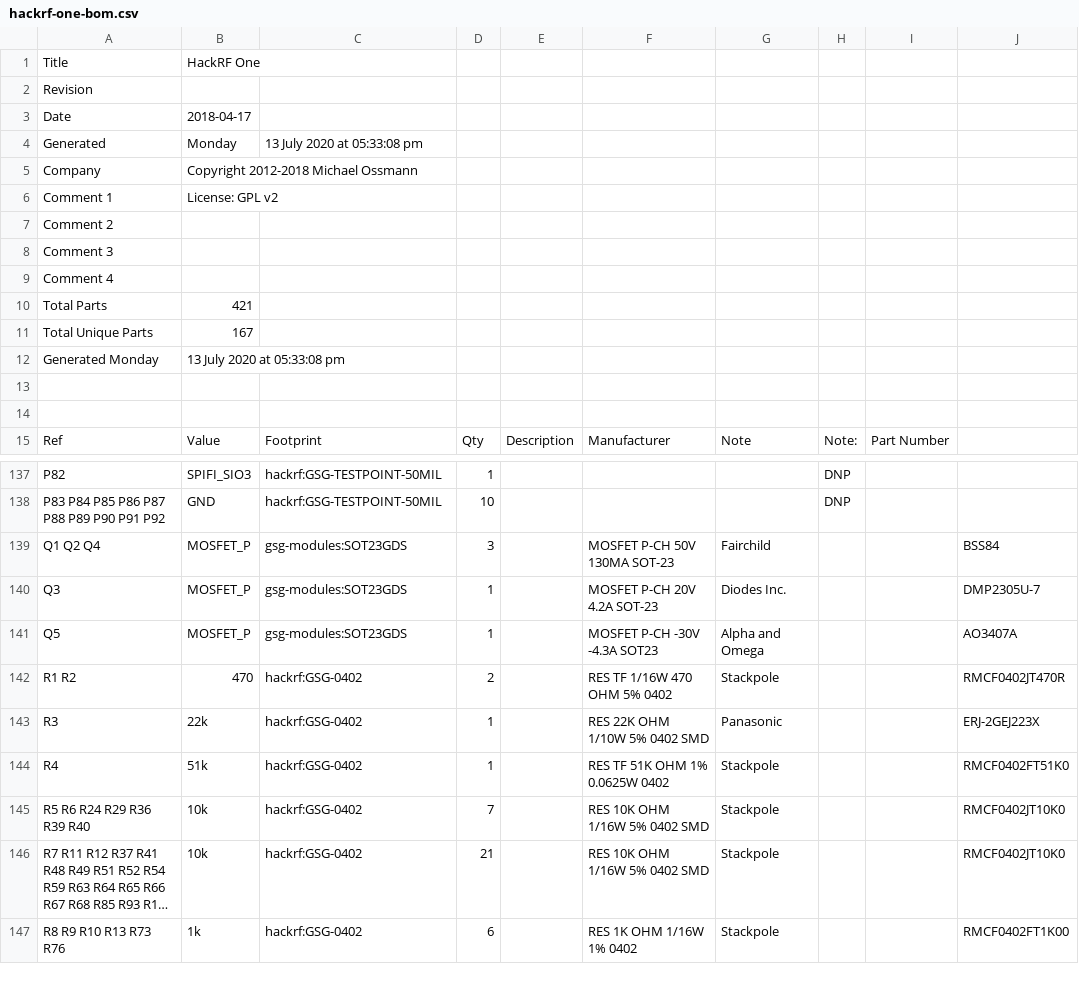
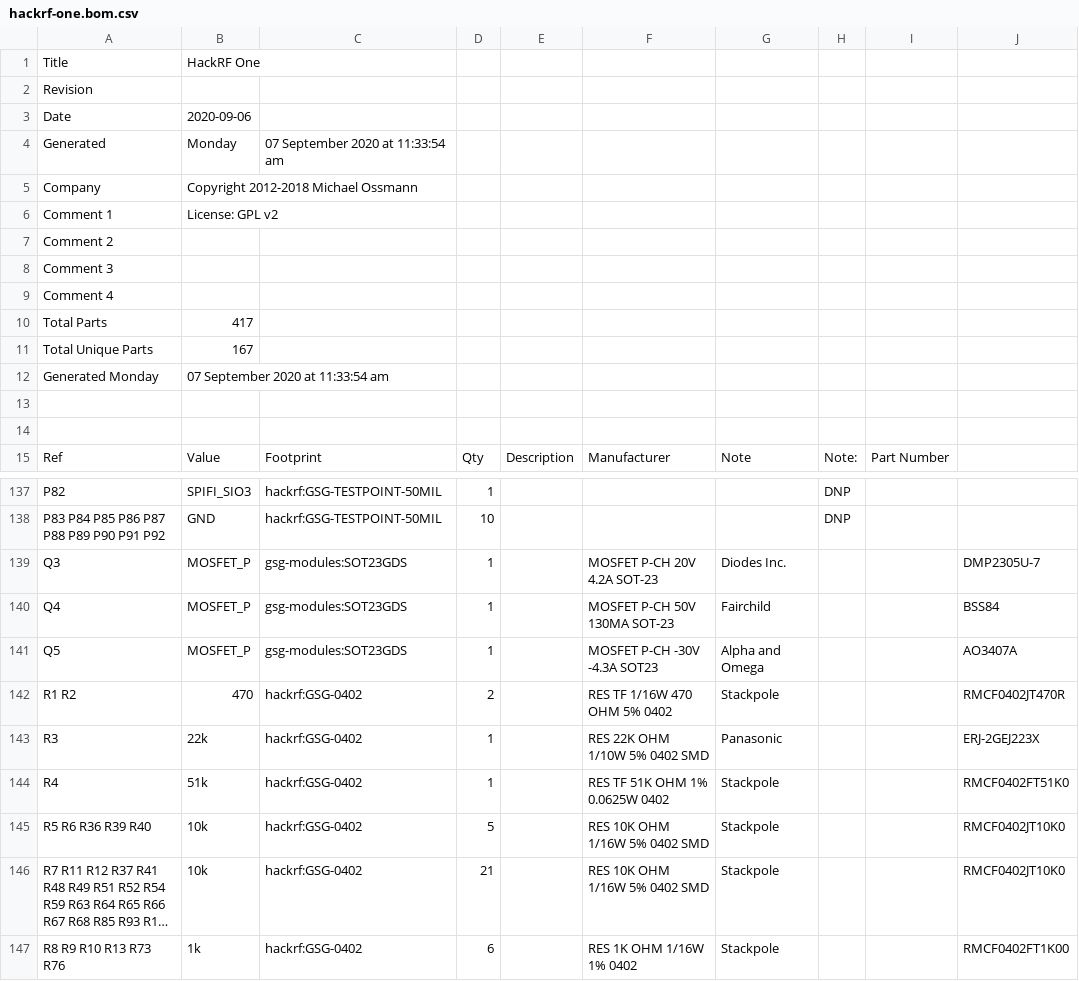
Before and after one commit to greatscottgadgets/hackrf, a CSV file: doc/hardware/hackrf-one-gerbers/hackrf-one.bom.csv (was doc/hardware/hackrf-one-bom.csv), drawn as a sheet; only a part is shown, gaps mark what is left out; long unchanged cells end in …; removed rows and columns are numbered as before the commit, all else as after; the diff names each change by its address in the sheet, - before the commit and + after, or states it on an @@ line.

```diff
--- a/doc/hardware/hackrf-one-bom.csv
+++ b/doc/hardware/hackrf-one-gerbers/hackrf-one.bom.csv
-B3: 2018-04-17
+B3: 2020-09-06
-C4: 13 July 2020 at 05:33:08 pm
+C4: 07 September 2020 at 11:33:54 am
-B10: 421
+B10: 417
-B12: 13 July 2020 at 05:33:08 pm
+B12: 07 September 2020 at 11:33:54 am
-row 139: Q1 Q2 Q4 | MOSFET_P | gsg-modules:SOT23GDS | 3 |  | MOSFET P-CH 50V 130MA SOT-23 | Fairchild |  |  | BSS84
+row 140: Q4 | MOSFET_P | gsg-modules:SOT23GDS | 1 |  | MOSFET P-CH 50V 130MA SOT-23 | Fairchild |  |  | BSS84
-A145: R5 R6 R24 R29 R36 R39 R40
+A145: R5 R6 R36 R39 R40
-D145: 7
+D145: 5
```
Also changed, not shown: doc/hardware/hackrf-one-gerbers/hackrf-one-all-pos.csv, 22 other files.
